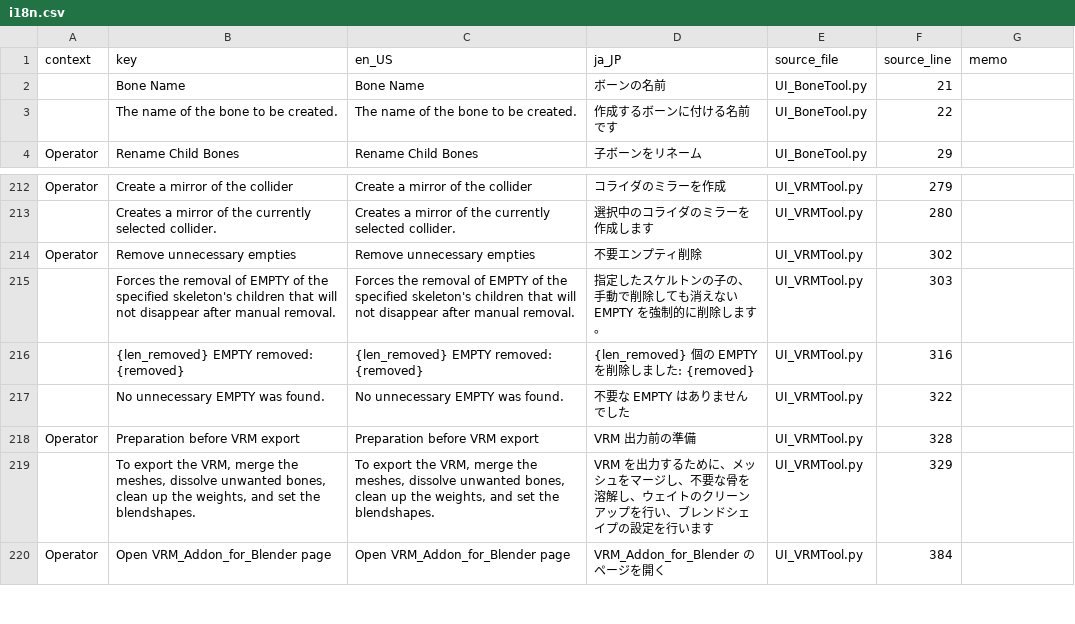
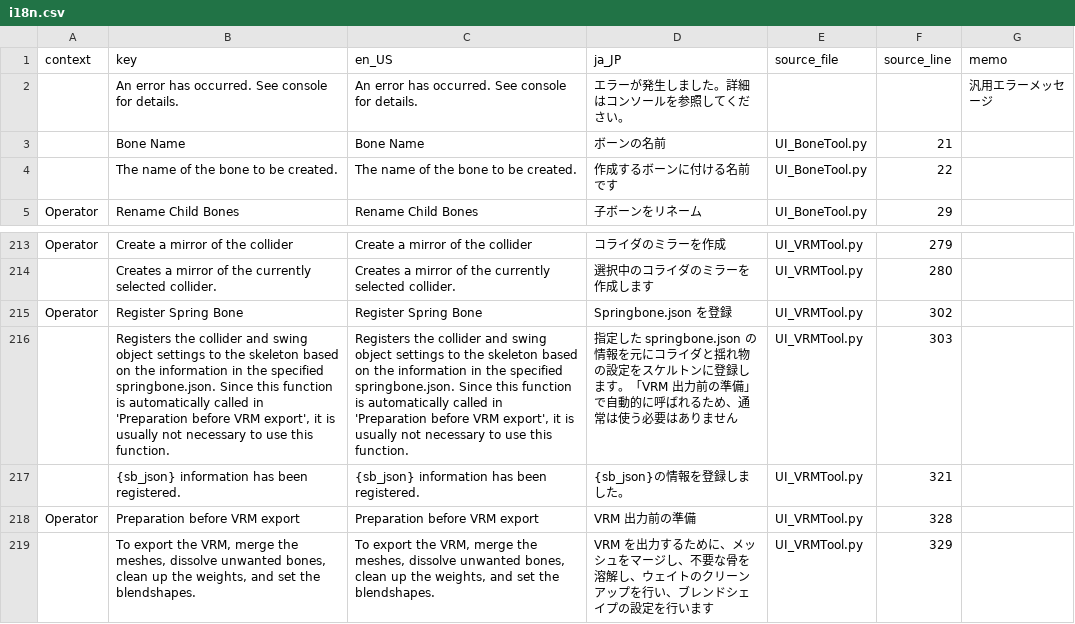
Before and after one commit to DaDaDan3D/DDDTools, a CSV file: I18N/i18n.csv, drawn as a sheet; only a part is shown, gaps mark what is left out; the shorter side is filled out with more unchanged rows; removed rows and columns are numbered as before the commit, all else as after; the diff names each change by its address in the sheet, - before the commit and + after, or states it on an @@ line.

Commit message:
「不要エンプティ削除」をなくし、かわりに「springbone.json を登録」を追加
・コライダ設定だけを使いたい人のため、springbone.json を明示的に読み込むボタンを作成
・column の align を見直してすっきりさせる
・エラー表示を追加

```diff
--- a/I18N/i18n.csv
+++ b/I18N/i18n.csv
+row 2:  | An error has occurred. See console for details. | An error has occurred. See console for details. | エラーが発生しました。詳細はコンソールを参照してください。 |  |  | 汎用エラーメッセージ
-B215 (key): Remove unnecessary empties
+B215 (key): Register Spring Bone
-C215 (en_US): Remove unnecessary empties
+C215 (en_US): Register Spring Bone
-D215 (ja_JP): 不要エンプティ削除
+D215 (ja_JP): Springbone.json を登録
-B216 (key): Forces the removal of EMPTY of the specified skeleton's children that will not disappear after manual removal.
+B216 (key): Registers the collider and swing object settings to the skeleton based on the information in the specified springbone.json. Since this function is automatically called in 'Preparation before VRM export', it is usually not necessary to use this function.
-C216 (en_US): Forces the removal of EMPTY of the specified skeleton's children that will not disappear after manual removal.
+C216 (en_US): Registers the collider and swing object settings to the skeleton based on the information in the specified springbone.json. Since this function is automatically called in 'Preparation before VRM export', it is usually not necessary to use this function.
-D216 (ja_JP): 指定したスケルトンの子の、手動で削除しても消えない EMPTY を強制的に削除します。
+D216 (ja_JP): 指定した springbone.json の情報を元にコライダと揺れ物の設定をスケルトンに登録します。「VRM 出力前の準備」で自動的に呼ばれるため、通常は使う必要はありません
-row 216:  | {len_removed} EMPTY removed: {removed} | {len_removed} EMPTY removed: {removed} | {len_removed} 個の EMPTY を削除しました: {removed} | UI_VRMTool.py | 316
-row 217:  | No unnecessary EMPTY was found. | No unnecessary EMPTY was found. | 不要な EMPTY はありませんでした | UI_VRMTool.py | 322
+row 217:  | {sb_json} information has been registered. | {sb_json} information has been registered. | {sb_json}の情報を登録しました。 | UI_VRMTool.py | 321
```
Also changed, not shown: 3 other files.
